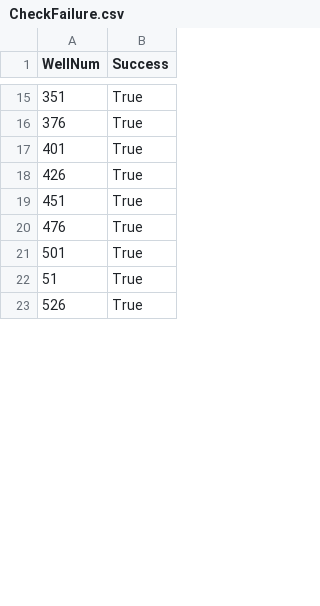
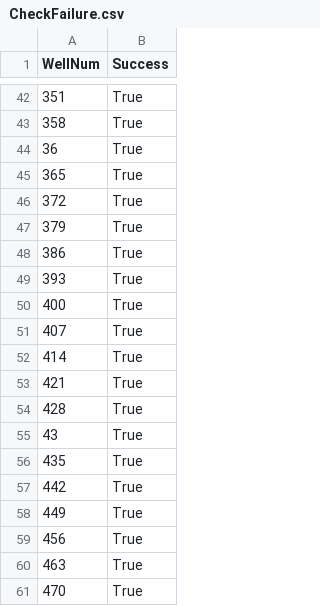
Before and after one commit to samzipper/TNC-PilotProject, a CSV file: modflow/HTC/Navarro/Transient/SFR/mfnwt/CheckFailure.csv, drawn as a sheet; only a part is shown, gaps mark what is left out; the shorter side is filled out with more unchanged rows; the diff covers the shown part only.

Commit message:
Running continuous pumping scenarios for more wells

```diff
--- a/modflow/HTC/Navarro/Transient/SFR/mfnwt/CheckFailure.csv
+++ b/modflow/HTC/Navarro/Transient/SFR/mfnwt/CheckFailure.csv
@@ -15,8 +42,20 @@ WellNum,Success
 351,True
-376,True
-401,True
-426,True
-451,True
-476,True
-501,True
-51,True
+358,True
+36,True
+365,True
+372,True
+379,True
+386,True
+393,True
+400,True
+407,True
+414,True
+421,True
+428,True
+43,True
+435,True
+442,True
+449,True
+456,True
+463,True
+470,True
```
Also changed, not shown: 69 added rows and 20 edited cells elsewhere in this file, 8 other files.
